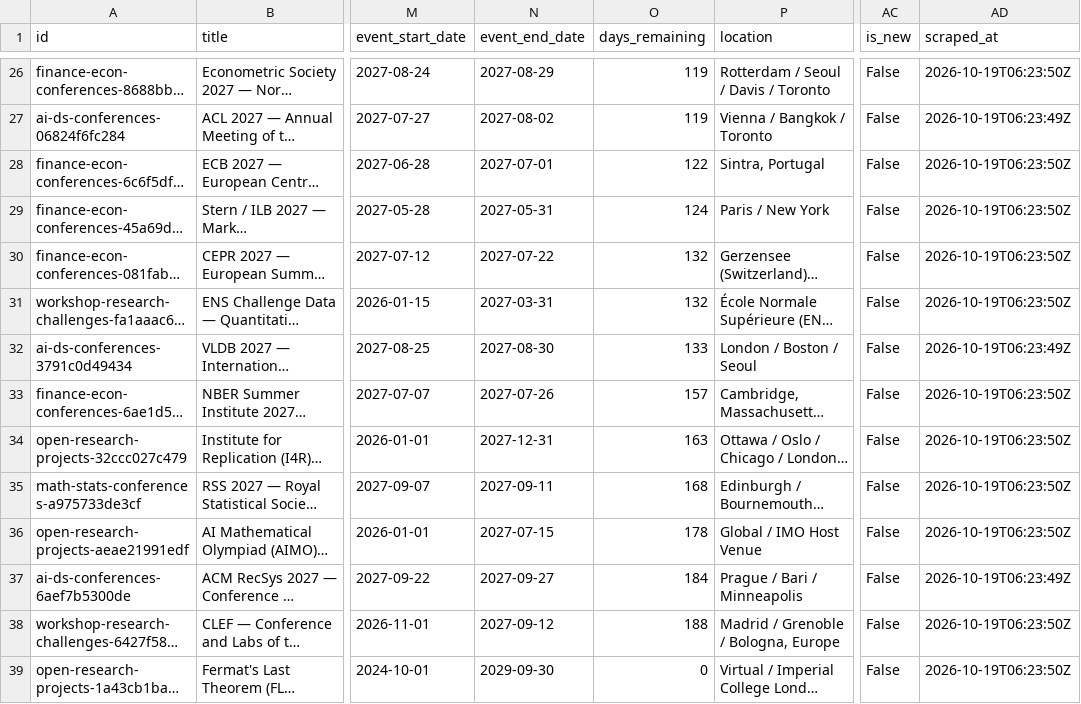
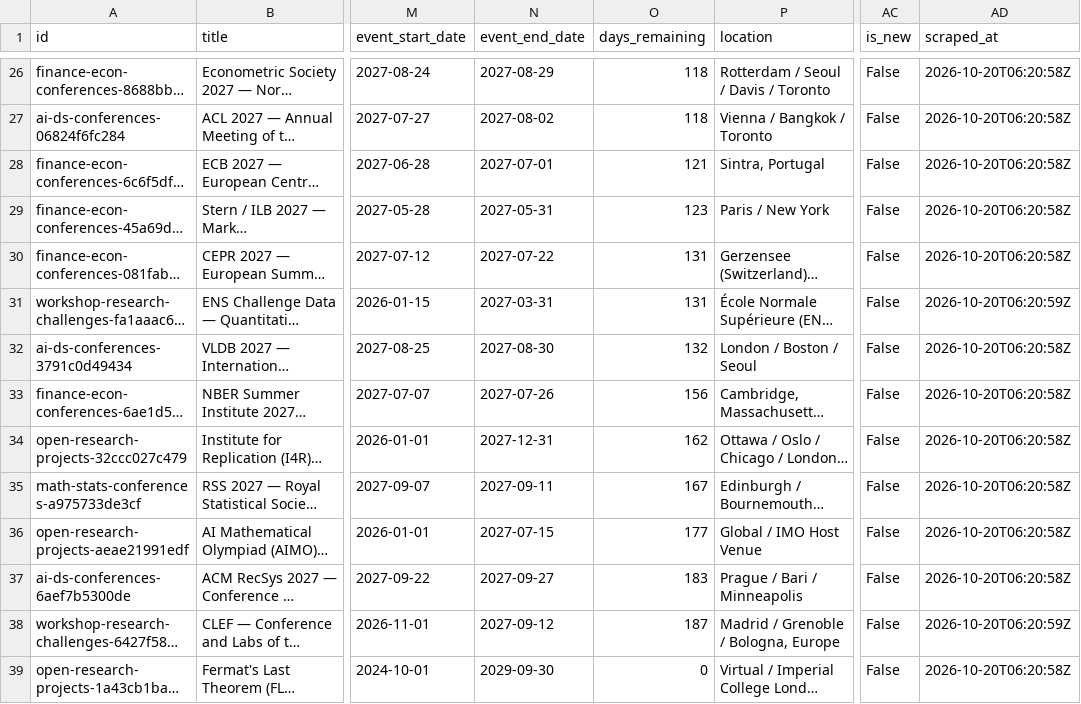
Before and after one commit to OogwaySeinse/ActiveResearchProjects, a CSV file: data/competitions.csv, drawn as a sheet; only a part is shown, gaps mark what is left out; long unchanged cells end in …; the diff covers the shown part only; the diff names each change by its address in the sheet, - before the commit and + after, or states it on an @@ line.

```diff
--- a/data/competitions.csv
+++ b/data/competitions.csv
-O26:O27 (days_remaining): 119
+O26:O27 (days_remaining): 118
-AD26 (scraped_at): 2026-10-19T06:23:50Z
+AD26 (scraped_at): 2026-10-20T06:20:58Z
-AD27 (scraped_at): 2026-10-19T06:23:49Z
+AD27 (scraped_at): 2026-10-20T06:20:58Z
-O28 (days_remaining): 122
+O28 (days_remaining): 121
-AD28:AD30 (scraped_at): 2026-10-19T06:23:50Z
+AD28:AD30 (scraped_at): 2026-10-20T06:20:58Z
-O29 (days_remaining): 124
+O29 (days_remaining): 123
-O30:O31 (days_remaining): 132
+O30:O31 (days_remaining): 131
-AD31 (scraped_at): 2026-10-19T06:23:50Z
+AD31 (scraped_at): 2026-10-20T06:20:59Z
-O32 (days_remaining): 133
+O32 (days_remaining): 132
-AD32 (scraped_at): 2026-10-19T06:23:49Z
+AD32 (scraped_at): 2026-10-20T06:20:58Z
-O33 (days_remaining): 157
+O33 (days_remaining): 156
-AD33:AD36 (scraped_at): 2026-10-19T06:23:50Z
+AD33:AD36 (scraped_at): 2026-10-20T06:20:58Z
-O34 (days_remaining): 163
+O34 (days_remaining): 162
-O35 (days_remaining): 168
+O35 (days_remaining): 167
-O36 (days_remaining): 178
+O36 (days_remaining): 177
-O37 (days_remaining): 184
+O37 (days_remaining): 183
-AD37 (scraped_at): 2026-10-19T06:23:49Z
+AD37 (scraped_at): 2026-10-20T06:20:58Z
-O38 (days_remaining): 188
+O38 (days_remaining): 187
-AD38 (scraped_at): 2026-10-19T06:23:50Z
+AD38 (scraped_at): 2026-10-20T06:20:59Z
-AD39 (scraped_at): 2026-10-19T06:23:50Z
+AD39 (scraped_at): 2026-10-20T06:20:58Z
```
Also changed, not shown: 98 edited cells elsewhere in this file, 9 other files.
